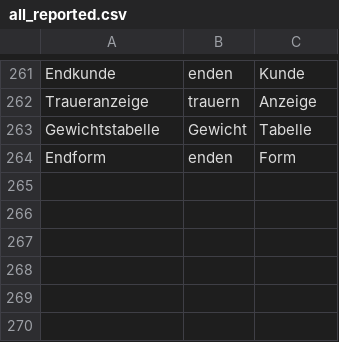
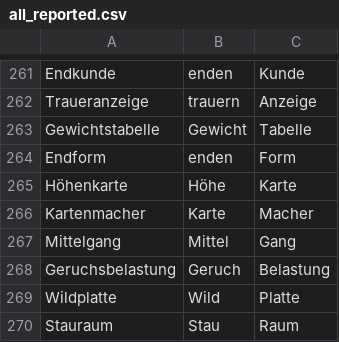
Before and after one commit to FelberMartin/kompositum, a CSV file: data/reported/all_reported.csv, drawn as a sheet; only a part is shown, gaps mark what is left out; the diff names each change by its address in the sheet, - before the commit and + after, or states it on an @@ line.

Commit message:
Add new reports

```diff
--- a/data/reported/all_reported.csv
+++ b/data/reported/all_reported.csv
+row 265: Höhenkarte | Höhe | Karte
+row 266: Kartenmacher | Karte | Macher
+row 267: Mittelgang | Mittel | Gang
+row 268: Geruchsbelastung | Geruch | Belastung
+row 269: Wildplatte | Wild | Platte
+row 270: Stauraum | Stau | Raum
```
Also changed, not shown: data/reported/report_accepted.csv, 1 other file.
